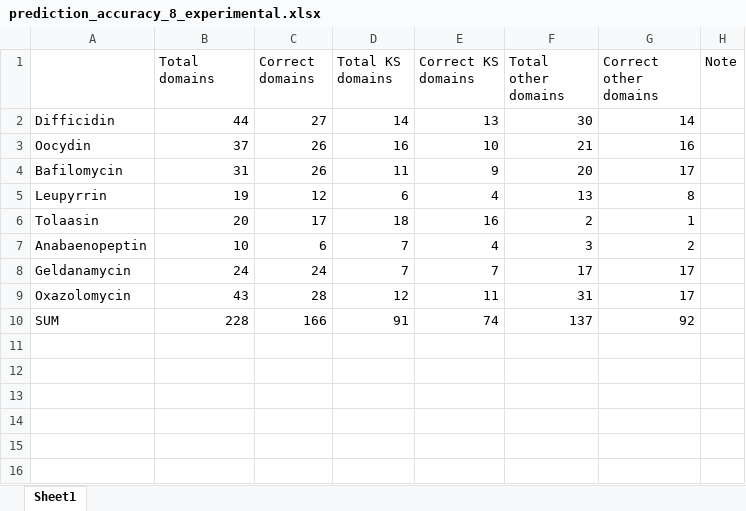
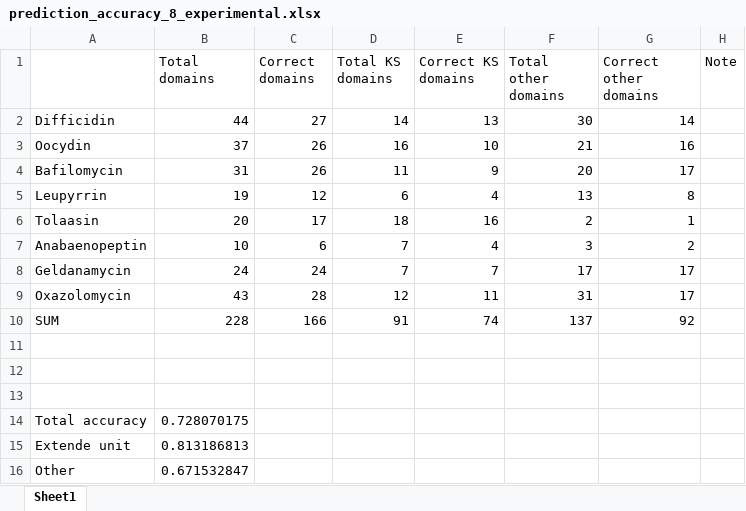
Before and after one commit to AlmaasLab/BiGMeC, an Excel workbook: Data/prediction_accuracy_8_experimental.xlsx, sheet Sheet1, drawn as a sheet; values as stored, in another font and other column widths than the file's, no borders; the diff names each change by its address in the sheet, - before the commit and + after, or states it on an @@ line.

```diff
--- a/Data/prediction_accuracy_8_experimental.xlsx (sheet Sheet1)
+++ b/Data/prediction_accuracy_8_experimental.xlsx (sheet Sheet1)
+row 11: (empty)
+row 12: (empty)
+row 13: (empty)
+row 14: Total accuracy | 0.728070175
+row 15: Extende unit | 0.813186813
+row 16: Other | 0.671532847
```
Also changed, not shown: Data/pathway_comparison.xlsx, 3 other files.
